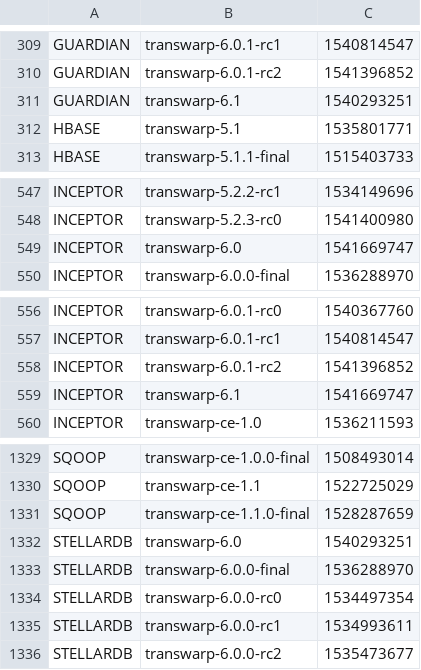
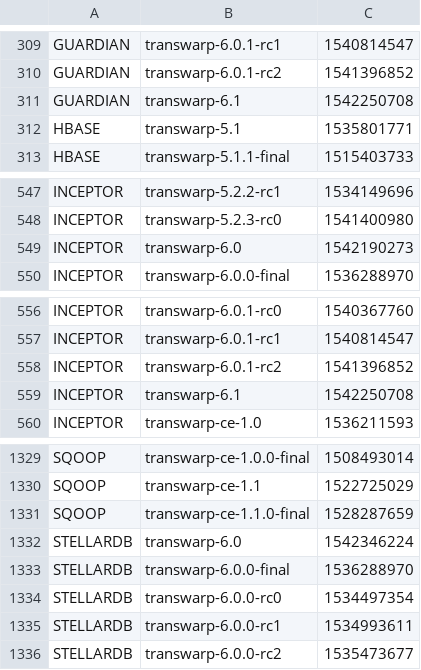
Before and after one commit to transwarpio/application-metainfo, a CSV file: release-date.csv, drawn as a sheet; only a part is shown, gaps mark what is left out; the diff covers the shown part only.

```diff
--- a/release-date.csv
+++ b/release-date.csv
@@ -310,3 +310,3 @@ GUARDIAN,transwarp-6.0.1-rc1,1540814547
 GUARDIAN,transwarp-6.0.1-rc2,1541396852
-GUARDIAN,transwarp-6.1,1540293251
+GUARDIAN,transwarp-6.1,1542250708
 HBASE,transwarp-5.1,1535801771
@@ -548,3 +548,3 @@ INCEPTOR,transwarp-5.2.2-rc1,1534149696
 INCEPTOR,transwarp-5.2.3-rc0,1541400980
-INCEPTOR,transwarp-6.0,1541669747
+INCEPTOR,transwarp-6.0,1542190273
 INCEPTOR,transwarp-6.0.0-final,1536288970
@@ -558,3 +558,3 @@ INCEPTOR,transwarp-6.0.1-rc1,1540814547
 INCEPTOR,transwarp-6.0.1-rc2,1541396852
-INCEPTOR,transwarp-6.1,1541669747
+INCEPTOR,transwarp-6.1,1542250708
 INCEPTOR,transwarp-ce-1.0,1536211593
@@ -1331,3 +1331,3 @@ SQOOP,transwarp-ce-1.1,1522725029
 SQOOP,transwarp-ce-1.1.0-final,1528287659
-STELLARDB,transwarp-6.0,1540293251
+STELLARDB,transwarp-6.0,1542346224
 STELLARDB,transwarp-6.0.0-final,1536288970
```
Also changed, not shown: 2 added rows, 2 removed rows and 7 edited cells elsewhere in this file, 3 other files.
